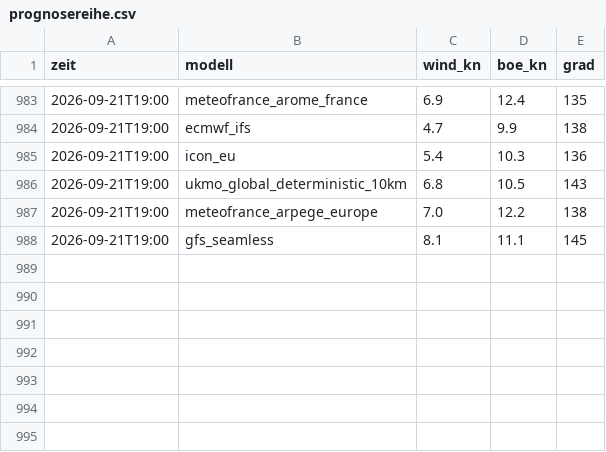
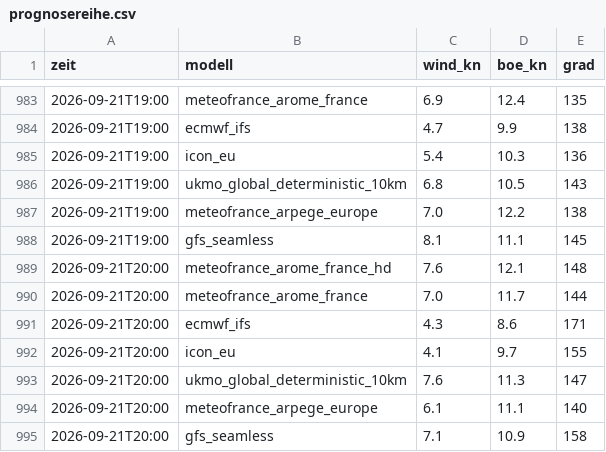
Before and after one commit to TradesByChipsy/cullera-wind-pwa, a CSV file: data/prognosereihe.csv, drawn as a sheet; only a part is shown, gaps mark what is left out; the diff names each change by its address in the sheet, - before the commit and + after, or states it on an @@ line.

```diff
--- a/data/prognosereihe.csv
+++ b/data/prognosereihe.csv
+row 989: 2026-09-21T20:00 | meteofrance_arome_france_hd | 7.6 | 12.1 | 148
+row 990: 2026-09-21T20:00 | meteofrance_arome_france | 7.0 | 11.7 | 144
+row 991: 2026-09-21T20:00 | ecmwf_ifs | 4.3 | 8.6 | 171
+row 992: 2026-09-21T20:00 | icon_eu | 4.1 | 9.7 | 155
+row 993: 2026-09-21T20:00 | ukmo_global_deterministic_10km | 7.6 | 11.3 | 147
+row 994: 2026-09-21T20:00 | meteofrance_arpege_europe | 6.1 | 11.1 | 140
+row 995: 2026-09-21T20:00 | gfs_seamless | 7.1 | 10.9 | 158
```
Also changed, not shown: data/messreihe.csv, 2 other files.
